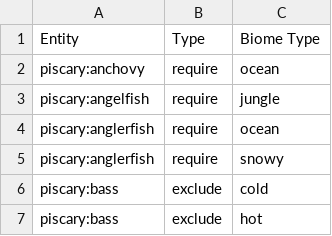
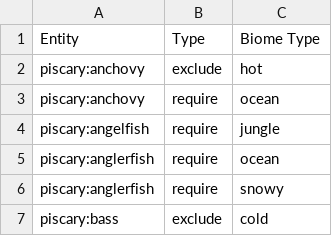
Before and after one commit to Harvest-Festival/Piscary, a CSV file: src/generated/resources/data/piscary/database/fish_spawn_biomes.csv, drawn as a sheet; only a part is shown; the shorter side is filled out with more unchanged rows; the diff names each change by its address in the sheet, - before the commit and + after, or states it on an @@ line.

Commit message:
Adjust fish spawn weights and remove anchovy from warm oceans.

```diff
--- a/src/generated/resources/data/piscary/database/fish_spawn_biomes.csv
+++ b/src/generated/resources/data/piscary/database/fish_spawn_biomes.csv
+row 2: piscary:anchovy | exclude | hot
```
Also changed, not shown: src/generated/resources/data/piscary/database/fish_spawn_settings.csv, 3 other files.
